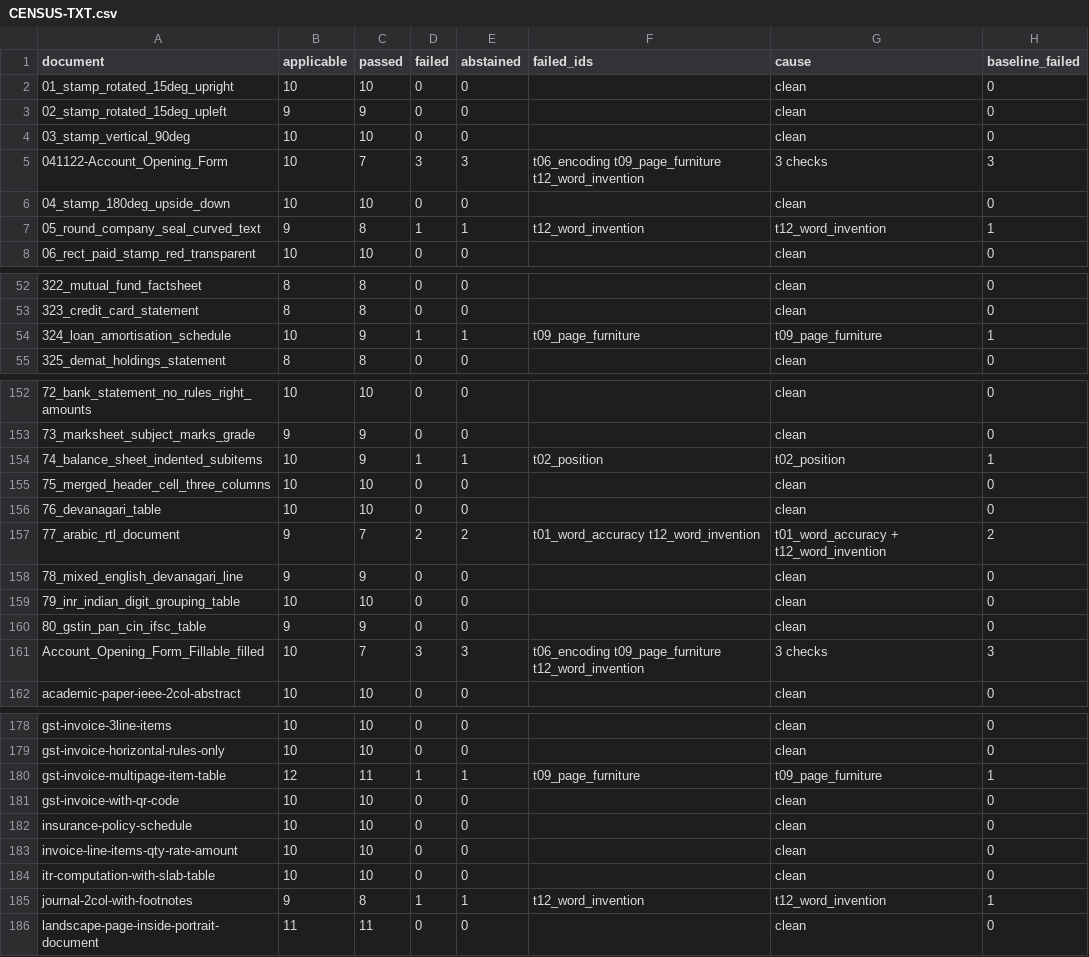
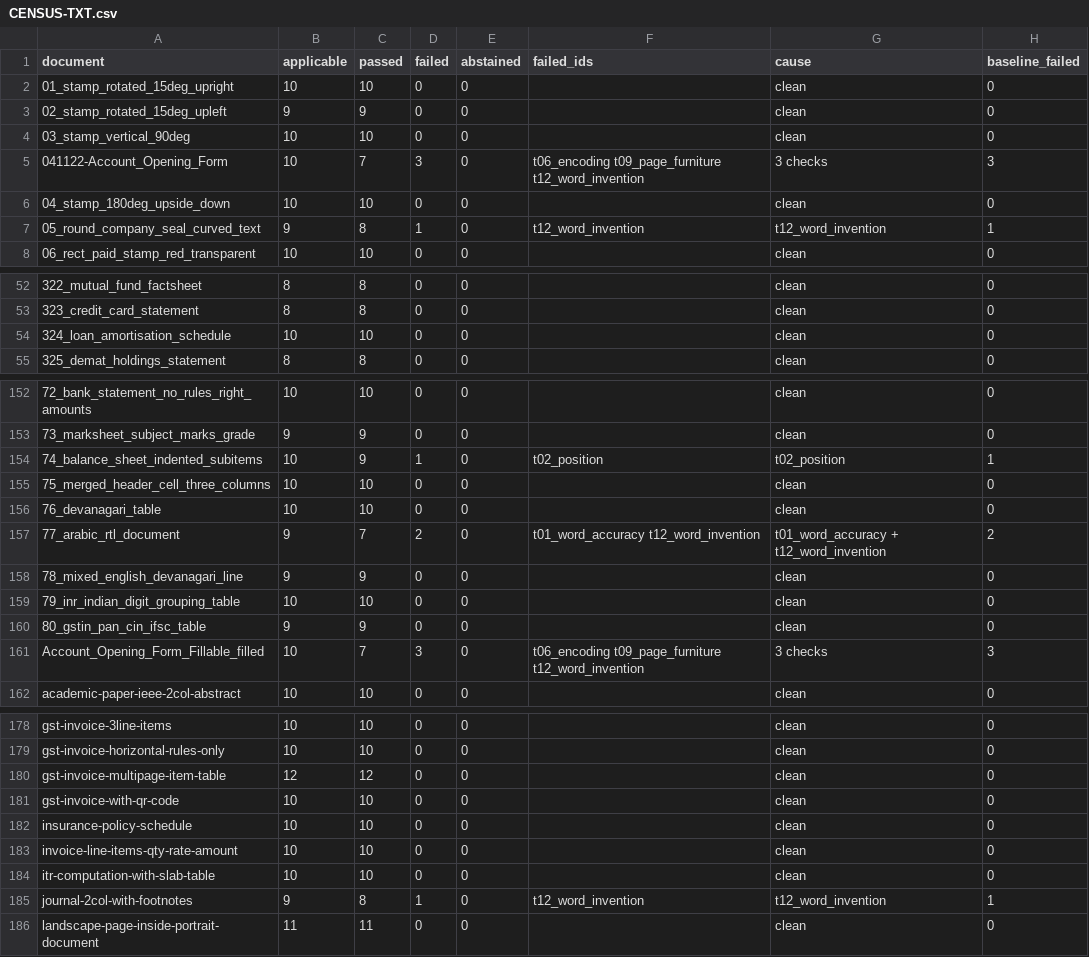
Before and after one commit to kavopdf/app, a CSV file: tools/p2w-bench/txt/CENSUS-TXT.csv, drawn as a sheet; only a part is shown, gaps mark what is left out; the diff covers the shown part only.

Commit message:
classify: capability table and class tables regenerated from the committed results
gverify.py --matrix, classify_google.py and classify_txt.py re-run against
benchmarks/gverify/ and benchmarks/gverify-lo/ as committed. Google 36 of 191
pass every check offered against LibreOffice's 125. DEFECT-CLASSES-GOOGLE.md was
older than the results it summarises; the .txt classes and the capability table
are regenerated in the same pass. Gate PASS on a built engine.

```diff
--- a/tools/p2w-bench/txt/CENSUS-TXT.csv
+++ b/tools/p2w-bench/txt/CENSUS-TXT.csv
@@ -4,5 +4,5 @@ document,applicable,passed,failed,abstained,failed_ids,cause,baseline_failed
 03_stamp_vertical_90deg,10,10,0,0,,clean,0
-041122-Account_Opening_Form,10,7,3,3,t06_encoding t09_page_furniture t12_word_invention,3 checks,3
+041122-Account_Opening_Form,10,7,3,0,t06_encoding t09_page_furniture t12_word_invention,3 checks,3
 04_stamp_180deg_upside_down,10,10,0,0,,clean,0
-05_round_company_seal_curved_text,9,8,1,1,t12_word_invention,t12_word_invention,1
+05_round_company_seal_curved_text,9,8,1,0,t12_word_invention,t12_word_invention,1
 06_rect_paid_stamp_red_transparent,10,10,0,0,,clean,0
@@ -53,3 +53,3 @@ document,applicable,passed,failed,abstained,failed_ids,cause,baseline_failed
 323_credit_card_statement,8,8,0,0,,clean,0
-324_loan_amortisation_schedule,10,9,1,1,t09_page_furniture,t09_page_furniture,1
+324_loan_amortisation_schedule,10,10,0,0,,clean,0
 325_demat_holdings_statement,8,8,0,0,,clean,0
@@ -153,6 +153,6 @@ document,applicable,passed,failed,abstained,failed_ids,cause,baseline_failed
 73_marksheet_subject_marks_grade,9,9,0,0,,clean,0
-74_balance_sheet_indented_subitems,10,9,1,1,t02_position,t02_position,1
+74_balance_sheet_indented_subitems,10,9,1,0,t02_position,t02_position,1
 75_merged_header_cell_three_columns,10,10,0,0,,clean,0
 76_devanagari_table,10,10,0,0,,clean,0
-77_arabic_rtl_document,9,7,2,2,t01_word_accuracy t12_word_invention,t01_word_accuracy + t12_word_invention,2
+77_arabic_rtl_document,9,7,2,0,t01_word_accuracy t12_word_invention,t01_word_accuracy + t12_word_invention,2
 78_mixed_english_devanagari_line,9,9,0,0,,clean,0
@@ -160,3 +160,3 @@ document,applicable,passed,failed,abstained,failed_ids,cause,baseline_failed
 80_gstin_pan_cin_ifsc_table,9,9,0,0,,clean,0
-Account_Opening_Form_Fillable_filled,10,7,3,3,t06_encoding t09_page_furniture t12_word_invention,3 checks,3
+Account_Opening_Form_Fillable_filled,10,7,3,0,t06_encoding t09_page_furniture t12_word_invention,3 checks,3
 academic-paper-ieee-2col-abstract,10,10,0,0,,clean,0
@@ -179,3 +179,3 @@ gst-invoice-3line-items,10,10,0,0,,clean,0
 gst-invoice-horizontal-rules-only,10,10,0,0,,clean,0
-gst-invoice-multipage-item-table,12,11,1,1,t09_page_furniture,t09_page_furniture,1
+gst-invoice-multipage-item-table,12,12,0,0,,clean,0
 gst-invoice-with-qr-code,10,10,0,0,,clean,0
@@ -184,3 +184,3 @@ invoice-line-items-qty-rate-amount,10,10,0,0,,clean,0
 itr-computation-with-slab-table,10,10,0,0,,clean,0
-journal-2col-with-footnotes,9,8,1,1,t12_word_invention,t12_word_invention,1
+journal-2col-with-footnotes,9,8,1,0,t12_word_invention,t12_word_invention,1
 landscape-page-inside-portrait-document,11,11,0,0,,clean,0
```
Also changed, not shown: 8 edited cells elsewhere in this file, 6 other files.
